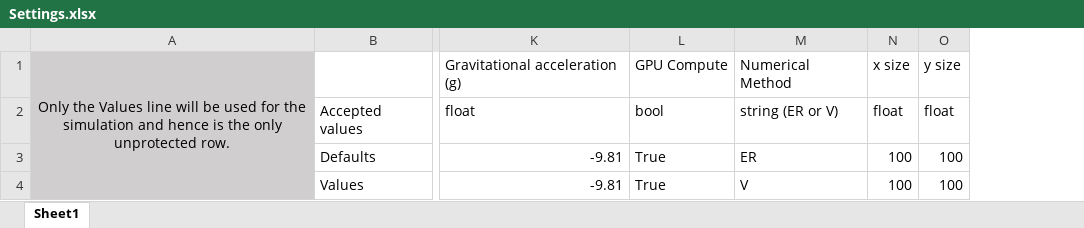
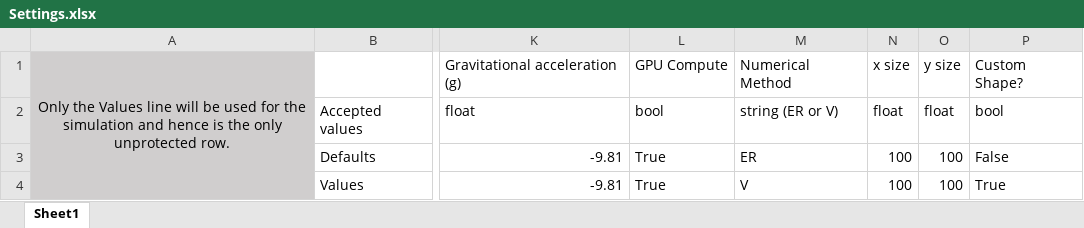
Before and after one commit to JollyJep/Waveular, an Excel workbook: Settings/Settings.xlsx, sheet Sheet1, drawn as a sheet; only a part is shown, gaps mark what is left out; values as stored, in another font and other column widths than the file's, no borders; the diff names each change by its address in the sheet, - before the commit and + after, or states it on an @@ line.

Commit message:
Added setting for custom shape

```diff
--- a/Settings/Settings.xlsx (sheet Sheet1)
+++ b/Settings/Settings.xlsx (sheet Sheet1)
+column P, rows 1-4: Custom Shape? | bool | False | True
```
Also changed, not shown: 2 other files.
